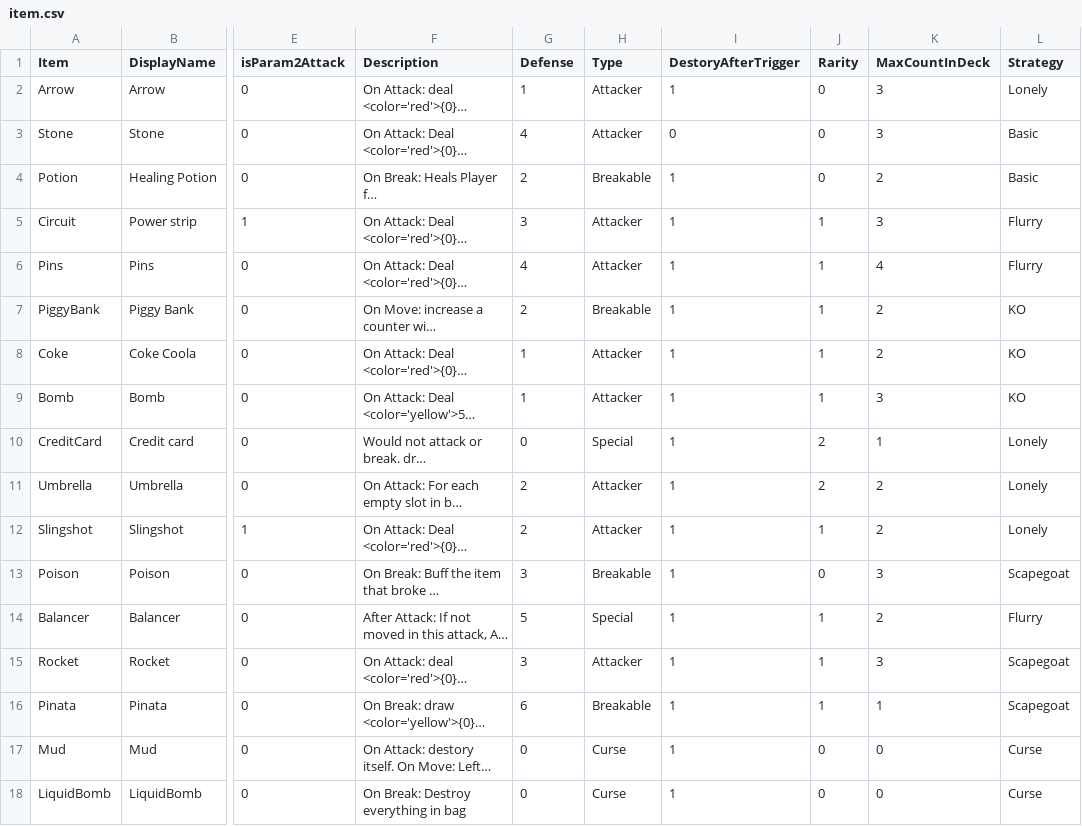
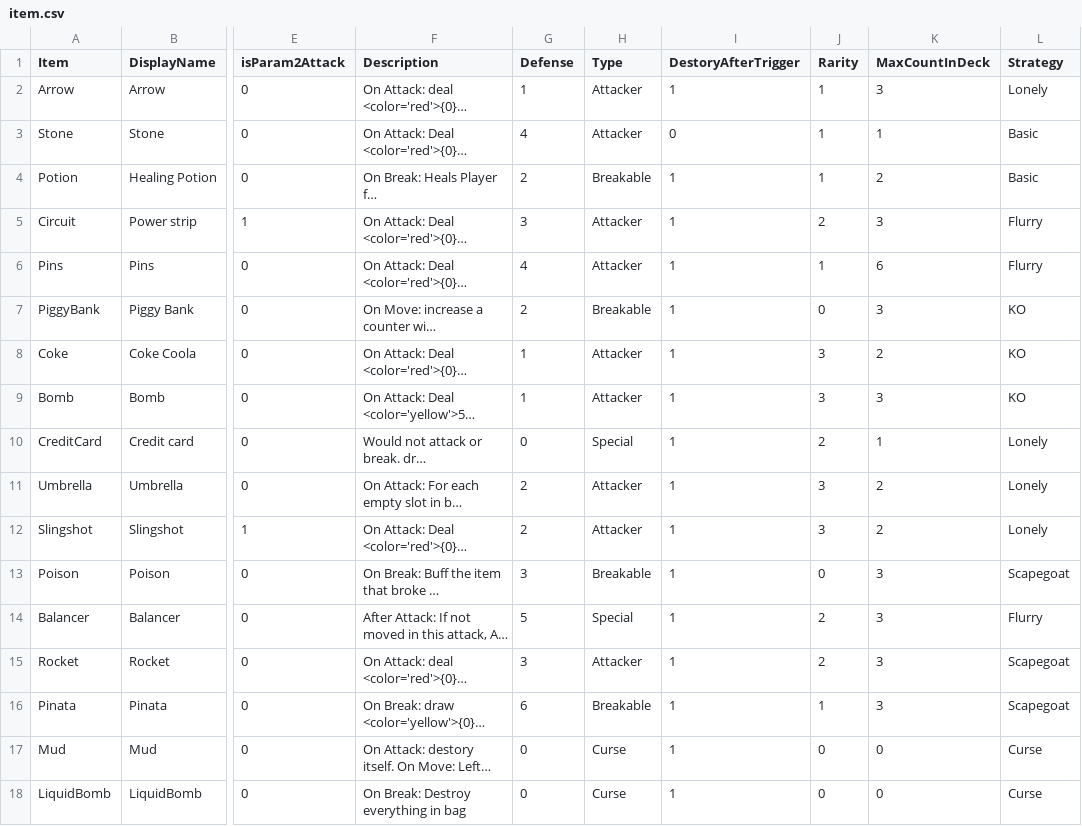
Before and after one commit to shshwdr/LuggageRL, a CSV file: Assets/Resources/csv/item.csv, drawn as a sheet; only a part is shown, gaps mark what is left out; long unchanged cells end in …; the diff names each change by its address in the sheet, - before the commit and + after, or states it on an @@ line.

Commit message:
add rarity based item pick

```diff
--- a/Assets/Resources/csv/item.csv
+++ b/Assets/Resources/csv/item.csv
-J2:J4 (Rarity): 0
+J2:J4 (Rarity): 1
-K3 (MaxCountInDeck): 3
+K3 (MaxCountInDeck): 1
-J5 (Rarity): 1
+J5 (Rarity): 2
-K6 (MaxCountInDeck): 4
+K6 (MaxCountInDeck): 6
-J7 (Rarity): 1
+J7 (Rarity): 0
-K7 (MaxCountInDeck): 2
+K7 (MaxCountInDeck): 3
-J8:J9 (Rarity): 1
+J8:J9 (Rarity): 3
-J11 (Rarity): 2
+J11 (Rarity): 3
-J12 (Rarity): 1
+J12 (Rarity): 3
-J14:J15 (Rarity): 1
+J14:J15 (Rarity): 2
-K14 (MaxCountInDeck): 2
+K14 (MaxCountInDeck): 3
-K16 (MaxCountInDeck): 1
+K16 (MaxCountInDeck): 3
```
Also changed, not shown: Assets/Resources/csv/enemy.csv.
